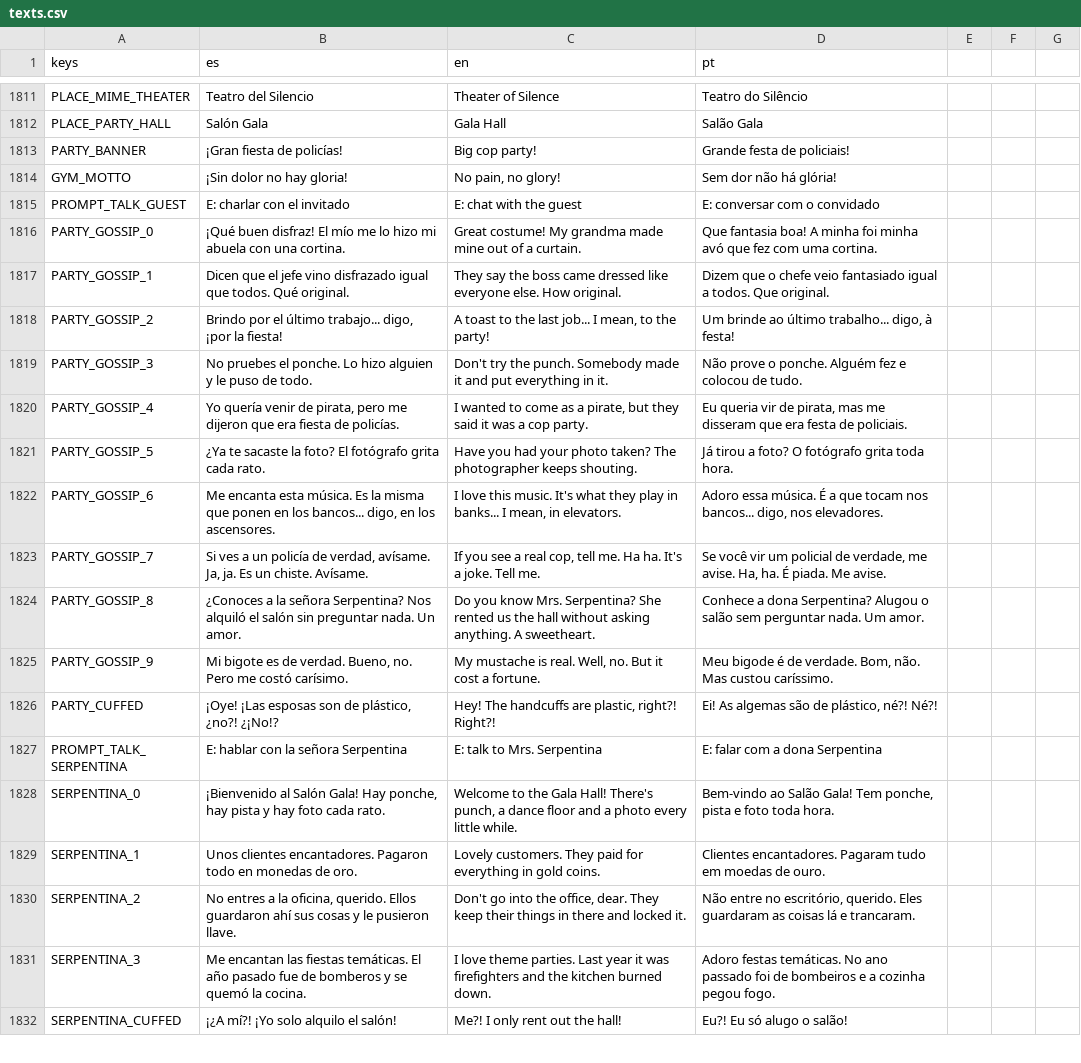
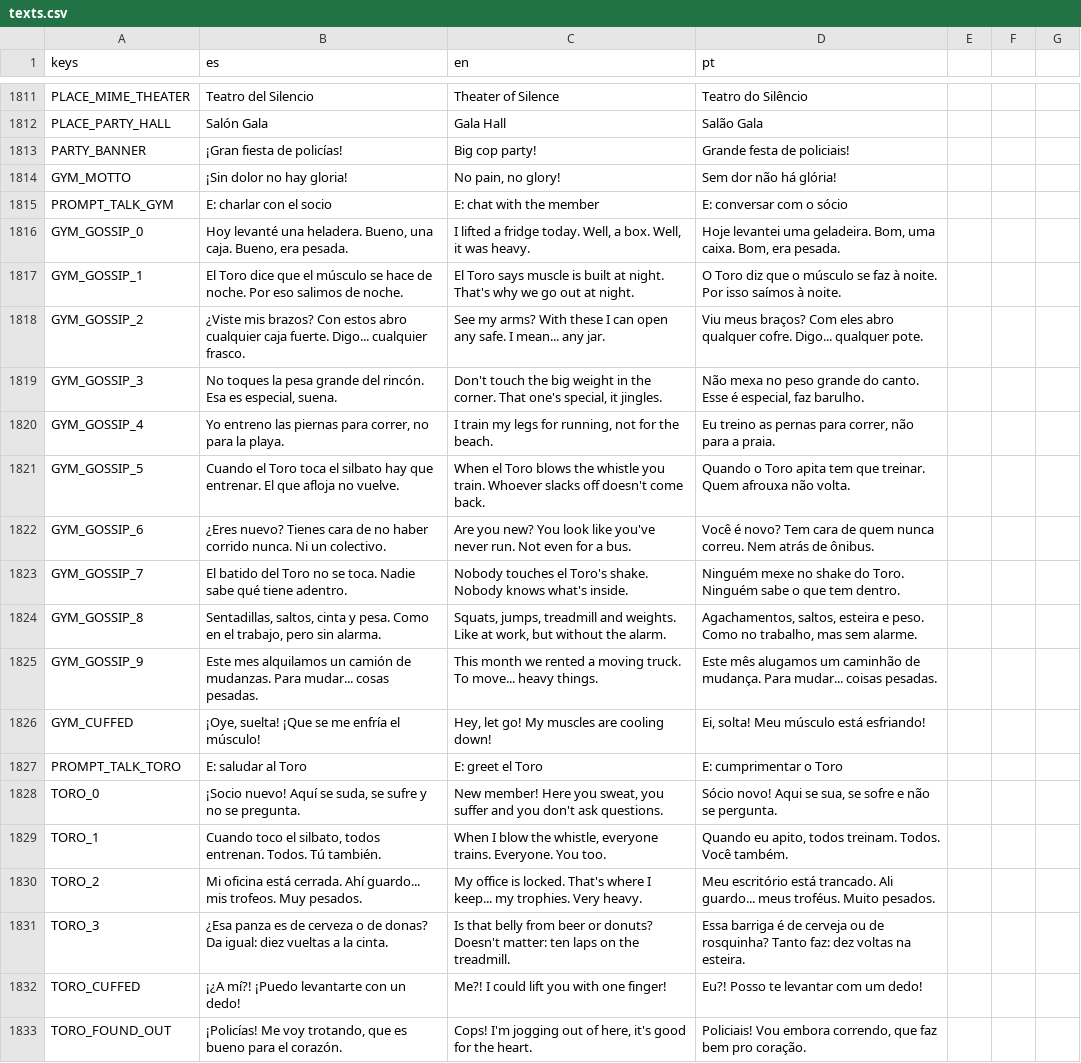
Before and after one commit to cristiangelini/BPD, a CSV file: translations/texts.csv, drawn as a sheet; only a part is shown, gaps mark what is left out; the shorter side is filled out with more unchanged rows; the diff covers the shown part only.

```diff
--- a/translations/texts.csv
+++ b/translations/texts.csv
@@ -1814 +1814,20 @@ PARTY_BANNER,"¡Gran fiesta de policías!","Big cop party!","Grande festa de pol
 GYM_MOTTO,¡Sin dolor no hay gloria!,"No pain, no glory!",Sem dor não há glória!
+PROMPT_TALK_GYM,E: charlar con el socio,E: chat with the member,E: conversar com o sócio
+GYM_GOSSIP_0,"Hoy levanté una heladera. Bueno, una caja. Bueno, era pesada.","I lifted a fridge today. Well, a box. Well, it was heavy.","Hoje levantei uma geladeira. Bom, uma caixa. Bom, era pesada."
+GYM_GOSSIP_1,El Toro dice que el músculo se hace de noche. Por eso salimos de noche.,El Toro says muscle is built at night. That's why we go out at night.,O Toro diz que o músculo se faz à noite. Por isso saímos à noite.
+GYM_GOSSIP_2,¿Viste mis brazos? Con estos abro cualquier caja fuerte. Digo... cualquier frasco.,See my arms? With these I can open any safe. I mean... any jar.,Viu meus braços? Com eles abro qualquer cofre. Digo... qualquer pote.
+GYM_GOSSIP_3,"No toques la pesa grande del rincón. Esa es especial, suena.","Don't touch the big weight in the corner. That one's special, it jingles.","Não mexa no peso grande do canto. Esse é especial, faz barulho."
+GYM_GOSSIP_4,"Yo entreno las piernas para correr, no para la playa.","I train my legs for running, not for the beach.","Eu treino as pernas para correr, não para a praia."
+GYM_GOSSIP_5,Cuando el Toro toca el silbato hay que entrenar. El que afloja no vuelve.,When el Toro blows the whistle you train. Whoever slacks off doesn't come back.,Quando o Toro apita tem que treinar. Quem afrouxa não volta.
+GYM_GOSSIP_6,"¿Eres nuevo? Tienes cara de no haber corrido nunca. Ni un colectivo.","Are you new? You look like you've never run. Not even for a bus.","Você é novo? Tem cara de quem nunca correu. Nem atrás de ônibus."
+GYM_GOSSIP_7,El batido del Toro no se toca. Nadie sabe qué tiene adentro.,Nobody touches el Toro's shake. Nobody knows what's inside.,Ninguém mexe no shake do Toro. Ninguém sabe o que tem dentro.
+GYM_GOSSIP_8,"Sentadillas, saltos, cinta y pesa. Como en el trabajo, pero sin alarma.","Squats, jumps, treadmill and weights. Like at work, but without the alarm.","Agachamentos, saltos, esteira e peso. Como no trabalho, mas sem alarme."
+GYM_GOSSIP_9,Este mes alquilamos un camión de mudanzas. Para mudar... cosas pesadas.,This month we rented a moving truck. To move... heavy things.,Este mês alugamos um caminhão de mudança. Para mudar... coisas pesadas.
+GYM_CUFFED,"¡Oye, suelta! ¡Que se me enfría el músculo!","Hey, let go! My muscles are cooling down!","Ei, solta! Meu músculo está esfriando!"
+PROMPT_TALK_TORO,E: saludar al Toro,E: greet el Toro,E: cumprimentar o Toro
+TORO_0,"¡Socio nuevo! Aquí se suda, se sufre y no se pregunta.","New member! Here you sweat, you suffer and you don't ask questions.","Sócio novo! Aqui se sua, se sofre e não se pergunta."
+TORO_1,"Cuando toco el silbato, todos entrenan. Todos. Tú también.","When I blow the whistle, everyone trains. Everyone. You too.","Quando eu apito, todos treinam. Todos. Você também."
+TORO_2,"Mi oficina está cerrada. Ahí guardo... mis trofeos. Muy pesados.","My office is locked. That's where I keep... my trophies. Very heavy.","Meu escritório está trancado. Ali guardo... meus troféus. Muito pesados."
+TORO_3,¿Esa panza es de cerveza o de donas? Da igual: diez vueltas a la cinta.,Is that belly from beer or donuts? Doesn't matter: ten laps on the treadmill.,Essa barriga é de cerveja ou de rosquinha? Tanto faz: dez voltas na esteira.
+TORO_CUFFED,¡¿A mí?! ¡Puedo levantarte con un dedo!,Me?! I could lift you with one finger!,Eu?! Posso te levantar com um dedo!
+TORO_FOUND_OUT,"¡Policías! Me voy trotando, que es bueno para el corazón.","Cops! I'm jogging out of here, it's good for the heart.","Policiais! Vou embora correndo, que faz bem pro coração."
```
Also changed, not shown: 9 added rows elsewhere in this file, 15 other files.
